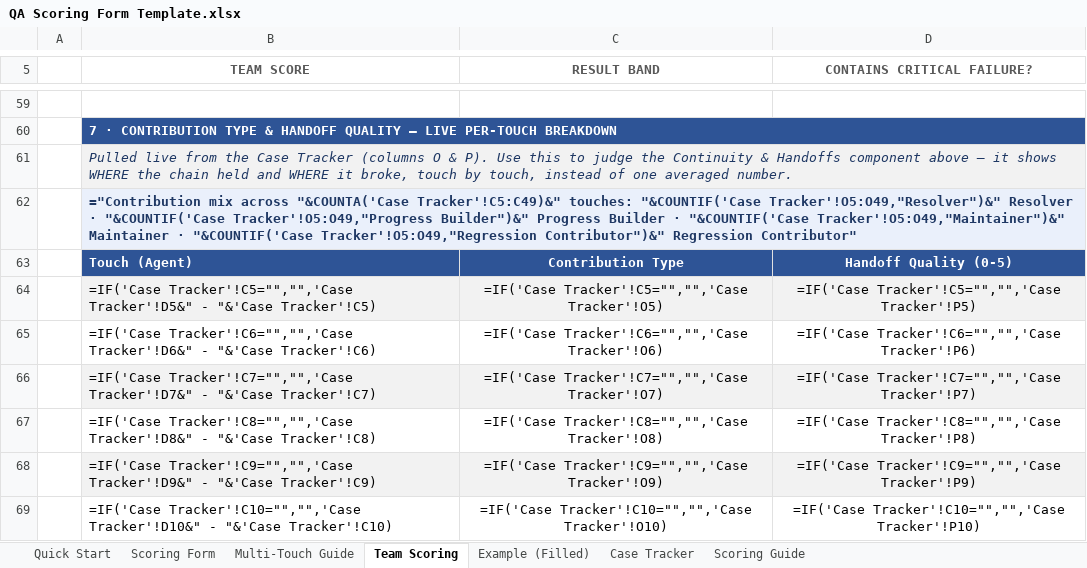
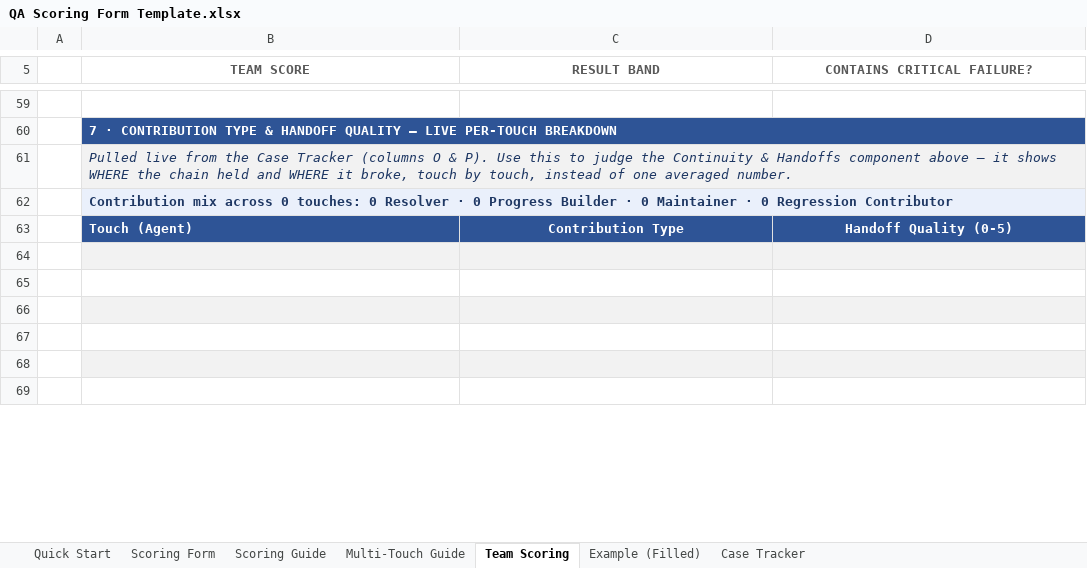
Before and after one commit to edmarpadayhag-vscode/Linksys-QA-Rubric-Form, an Excel workbook: QA Scoring Form Template.xlsx, sheet Team Scoring, drawn as a sheet; only a part is shown, gaps mark what is left out; values as stored, in another font and other column widths than the file's, no borders; formulas without a stored value are shown as written; conditional formats not drawn; the diff covers the shown part only; the diff names each change by its address in the sheet, - before the commit and + after, or states it on an @@ line.

```diff
--- a/QA Scoring Form Template.xlsx (sheet Team Scoring)
+++ b/QA Scoring Form Template.xlsx (sheet Team Scoring)
@@ sheet tab order changed: Quick Start | Scoring Form | Scoring Guide | Multi-Touch Guide | Team Scoring | Example (Filled) | Case Tracker @@
-B62 (TEAM SCORE): ="Contribution mix across "&COUNTA('Case Tracker'!C5:C49)&" touches: "&COUNTIF('Case Tracker'!O5:O49,"Resolver")&" Resolver · "&COUNTIF('Case Tracker'!O5:O49,"Progress Builder")&" Progress Builder · "&COUNTIF('Case Tracker'!O5:O49,"Maintainer")&" Maintainer · "&COUNTIF('Case Tracker'!O5:O49,"Regression Contributor")&" Regression Contributor"
+B62 (TEAM SCORE): Contribution mix across 0 touches: 0 Resolver · 0 Progress Builder · 0 Maintainer · 0 Regression Contributor
-row 64:  | =IF('Case Tracker'!C5="","",'Case Tracker'!D5&" - "&'Case Tracker'!C5) | =IF('Case Tracker'!C5="","",'Case Tracker'!O5) | =IF('Case Tracker'!C5="","",'Case Tracker'!P5)
+row 64: (empty)
-row 65:  | =IF('Case Tracker'!C6="","",'Case Tracker'!D6&" - "&'Case Tracker'!C6) | =IF('Case Tracker'!C6="","",'Case Tracker'!O6) | =IF('Case Tracker'!C6="","",'Case Tracker'!P6)
+row 65: (empty)
-row 66:  | =IF('Case Tracker'!C7="","",'Case Tracker'!D7&" - "&'Case Tracker'!C7) | =IF('Case Tracker'!C7="","",'Case Tracker'!O7) | =IF('Case Tracker'!C7="","",'Case Tracker'!P7)
+row 66: (empty)
-row 67:  | =IF('Case Tracker'!C8="","",'Case Tracker'!D8&" - "&'Case Tracker'!C8) | =IF('Case Tracker'!C8="","",'Case Tracker'!O8) | =IF('Case Tracker'!C8="","",'Case Tracker'!P8)
+row 67: (empty)
-row 68:  | =IF('Case Tracker'!C9="","",'Case Tracker'!D9&" - "&'Case Tracker'!C9) | =IF('Case Tracker'!C9="","",'Case Tracker'!O9) | =IF('Case Tracker'!C9="","",'Case Tracker'!P9)
+row 68: (empty)
-row 69:  | =IF('Case Tracker'!C10="","",'Case Tracker'!D10&" - "&'Case Tracker'!C10) | =IF('Case Tracker'!C10="","",'Case Tracker'!O10) | =IF('Case Tracker'!C10="","",'Case Tracker'!P10)
+row 69: (empty)
```
Also changed, not shown: 2 added rows, 2 removed rows and 30 edited cells elsewhere in this sheet, sheet Case Tracker, sheet Example (Filled), sheet Scoring Form, formulas that keep their value, 4 other files.
